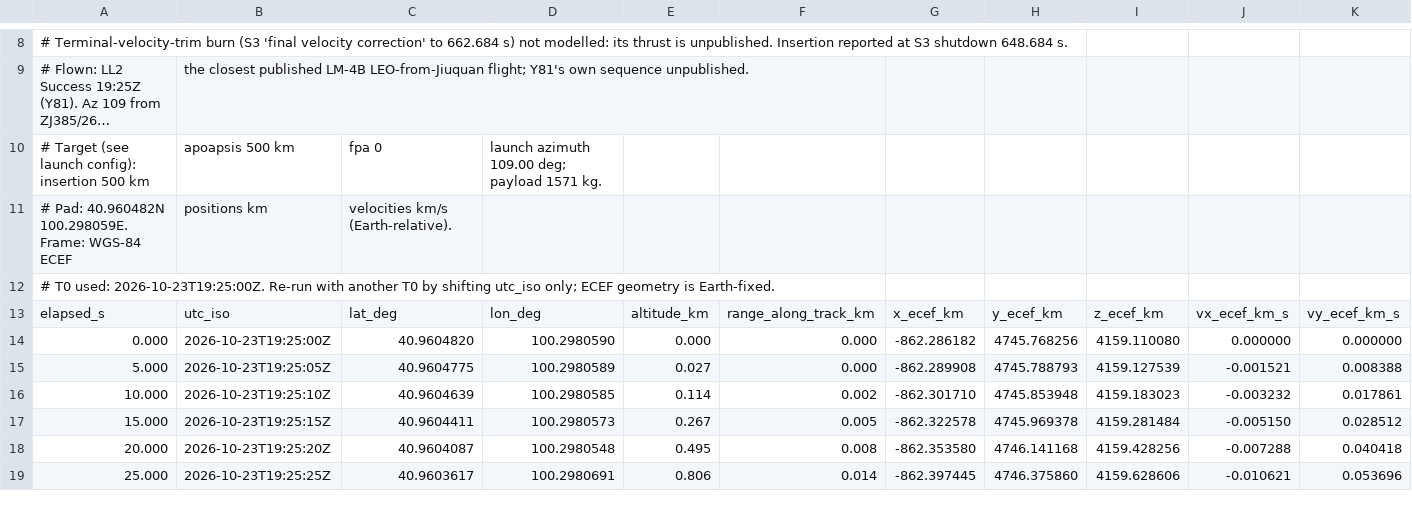
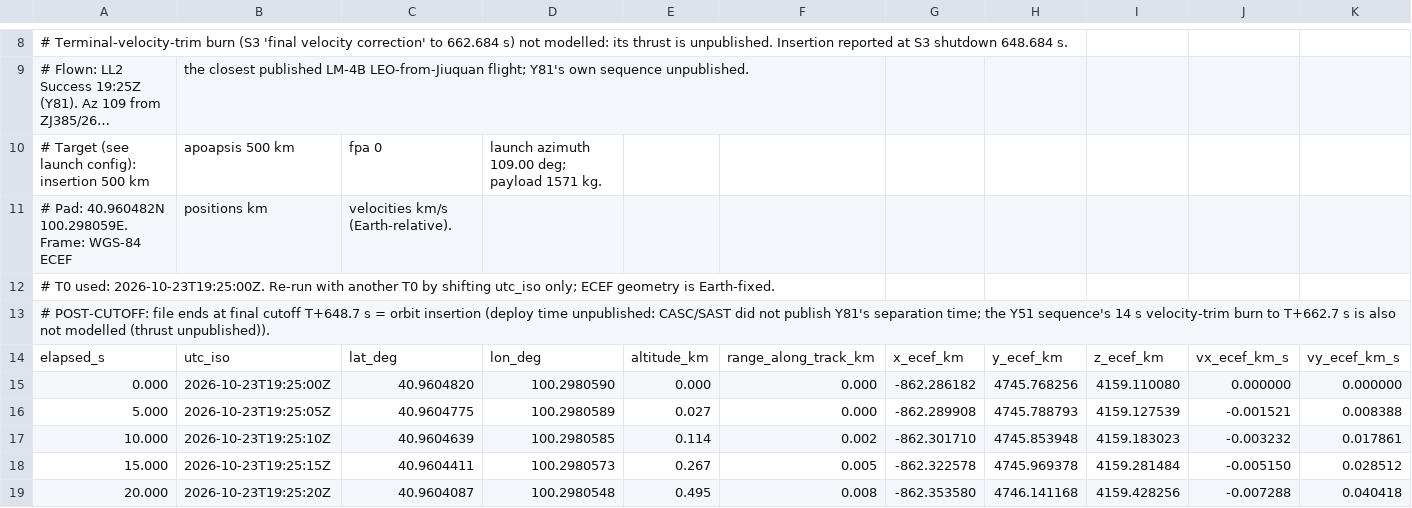
Before and after one commit to nikkelj/planet42069.org, a CSV file: artifacts/space-report/public/launches/lm4b-jiuquan/trajectory_sim.csv, drawn as a sheet; only a part is shown, gaps mark what is left out; the shorter side is filled out with more unchanged rows; long unchanged cells end in …; rows hold the shown columns only; the diff names each change by its address in the sheet, - before the commit and + after, or states it on an @@ line.

```diff
--- a/artifacts/space-report/public/launches/lm4b-jiuquan/trajectory_sim.csv
+++ b/artifacts/space-report/public/launches/lm4b-jiuquan/trajectory_sim.csv
+row 13: # POST-CUTOFF: file ends at final cutoff T+648.7 s = orbit insertion (deploy time unpublished: CASC/SAST did not publish Y81's separation time; the Y51 sequence's 14 s velocity-trim burn to T+662.7 s is also not modelled (thrust unpublished)).
```
Also changed, not shown: artifacts/space-report/public/launches/electron-hawkeye360/trajectory_sim.csv, artifacts/space-report/public/launches/lm6a-yaogan50-03/trajectory_sim.csv, 11 other files.
